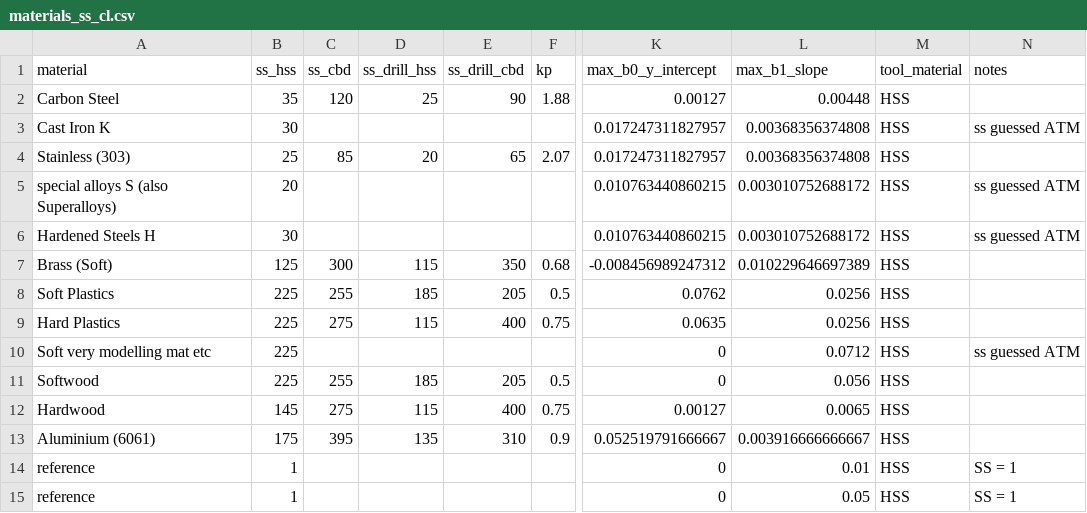
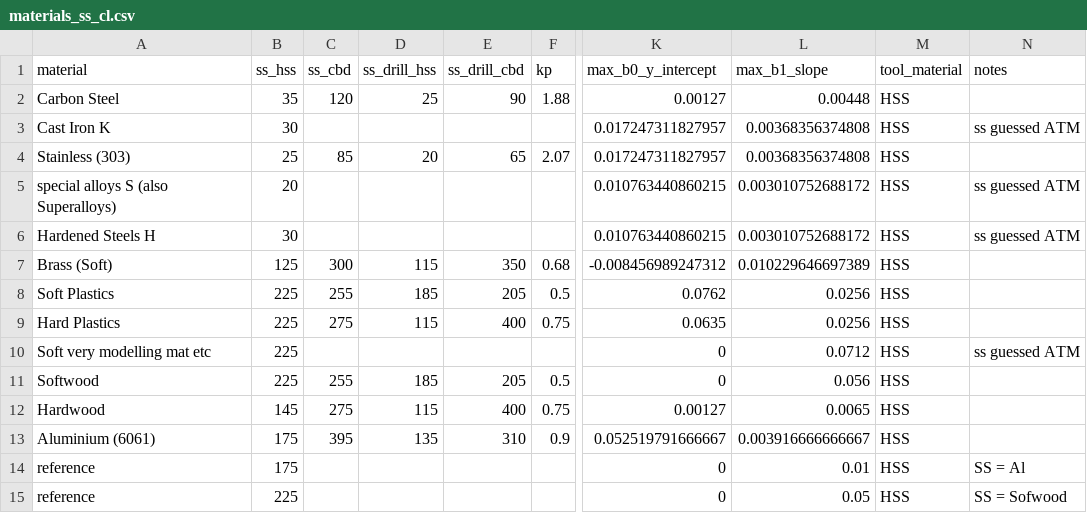
Before and after one commit to dubstar-04/FeedsAndSpeeds, a CSV file: materials_ss_cl.csv, drawn as a sheet; only a part is shown, gaps mark what is left out; the diff names each change by its address in the sheet, - before the commit and + after, or states it on an @@ line.

Commit message:
Tools mostly (all?) working in SA mode!

```diff
--- a/materials_ss_cl.csv
+++ b/materials_ss_cl.csv
-B14 (ss_hss): 1
+B14 (ss_hss): 175
-N14 (notes): SS = 1
+N14 (notes): SS = Al
-B15 (ss_hss): 1
+B15 (ss_hss): 225
-N15 (notes): SS = 1
+N15 (notes): SS = Sofwood
```
Also changed, not shown: 3 other files.
